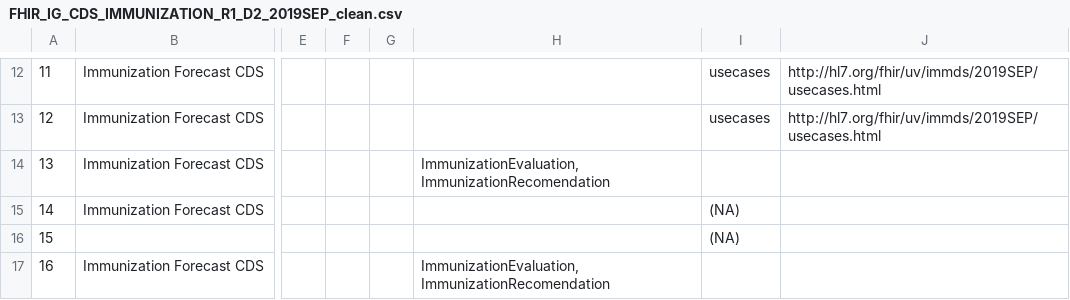
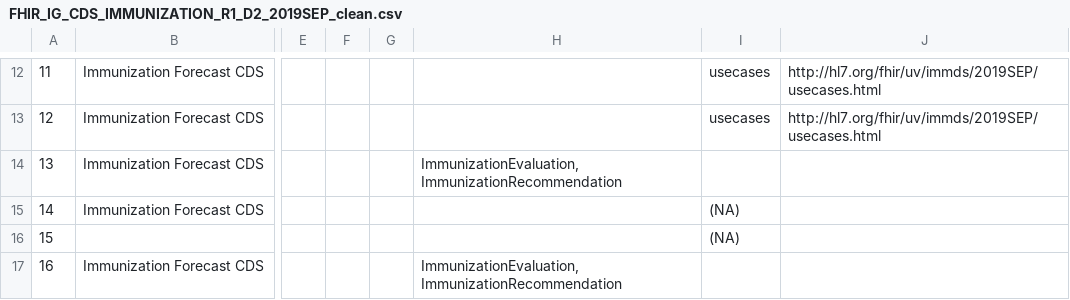
Before and after one commit to FHIR/documents, a CSV file: ballots/2019-09 IGs/preload-csvs/FHIR_IG_CDS_IMMUNIZATION_R1_D2_2019SEP_clean.csv, drawn as a sheet; only a part is shown, gaps mark what is left out; the diff names each change by its address in the sheet, - before the commit and + after, or states it on an @@ line.

Commit message:
Fixed immunization

```diff
--- a/ballots/2019-09 IGs/preload-csvs/FHIR_IG_CDS_IMMUNIZATION_R1_D2_2019SEP_clean.csv
+++ b/ballots/2019-09 IGs/preload-csvs/FHIR_IG_CDS_IMMUNIZATION_R1_D2_2019SEP_clean.csv
-H14: ImmunizationEvaluation,ImmunizationRecomendation
+H14: ImmunizationEvaluation,ImmunizationRecommendation
-H17: ImmunizationEvaluation,ImmunizationRecomendation
+H17: ImmunizationEvaluation,ImmunizationRecommendation
```
Also changed, not shown: 1 other file.
